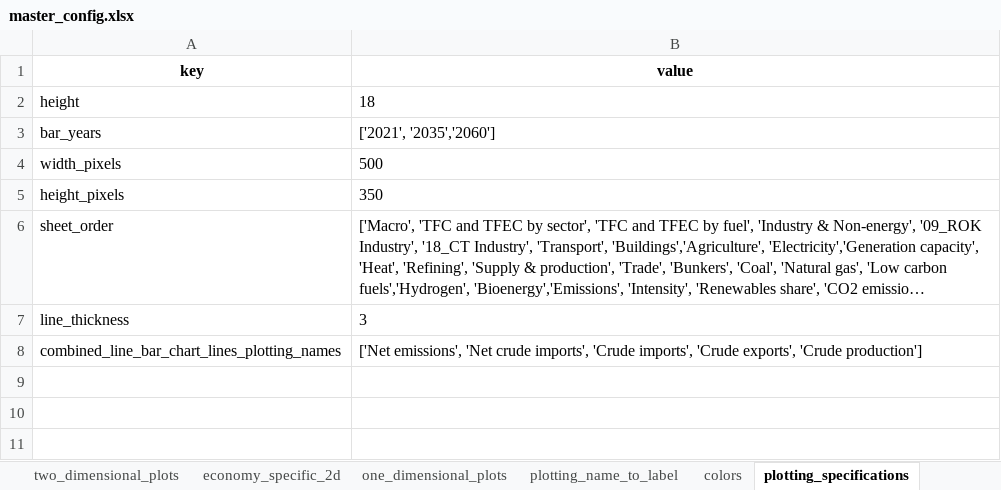
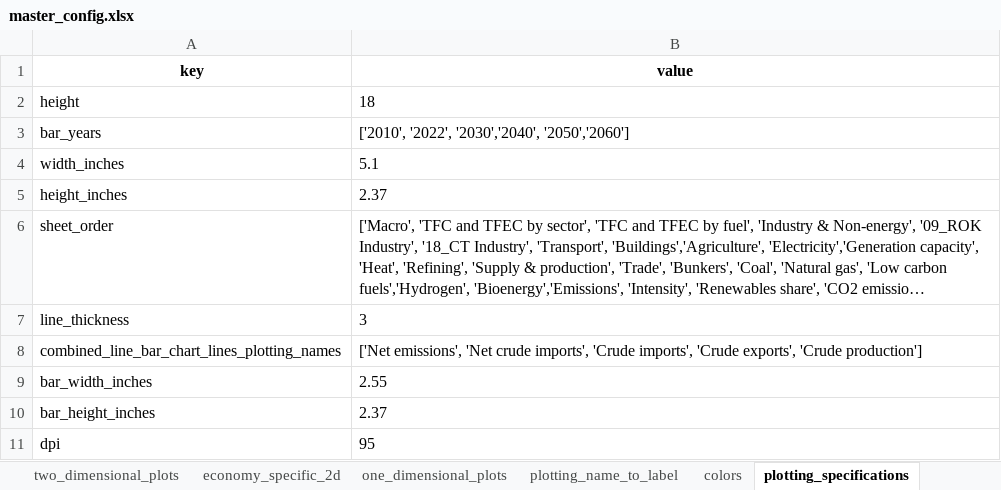
Before and after one commit to asia-pacific-energy-research-centre/9th_edition_visualisation, an Excel workbook: config/master_config.xlsx, sheet plotting_specifications, drawn as a sheet; long unchanged cells end in …; values as stored, in another font and other column widths than the file's, no borders; charts and pictures not drawn; removed rows and columns are numbered as before the commit, all else as after; the diff names each change by its address in the sheet, - before the commit and + after, or states it on an @@ line.

```diff
--- a/config/master_config.xlsx (sheet plotting_specifications)
+++ b/config/master_config.xlsx (sheet plotting_specifications)
-B3 (value): ['2021', '2035','2060']
+B3 (value): ['2010', '2022', '2030','2040', '2050','2060']
-row 4: width_pixels | 500
-row 5: height_pixels | 350
+row 4: width_inches | 5.1
+row 5: height_inches | 2.37
+row 9: bar_width_inches | 2.55
+row 10: bar_height_inches | 2.37
+row 11: dpi | 95
```
Also changed, not shown: sheet capacity_plotting, sheet two_dimensional_plots, sheet plotting_name_to_label, charts or pictures, 4 other files.
